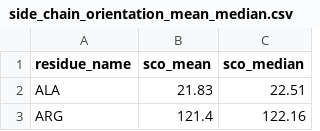
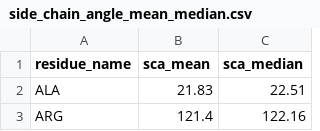
Before and after one commit to volkamerlab/kissim, a CSV file: kinsim_structure/data/side_chain_angle_mean_median.csv (was kinsim_structure/data/side_chain_orientation_mean_median.csv), drawn as a sheet; only a part is shown.

Commit message:
Refactor feature name: side chain "orientation" > "angle"
Update all notebooks accordingly (also update deprecated code from prior other changes than chain feature name refactoring)

```diff
--- a/kinsim_structure/data/side_chain_orientation_mean_median.csv
+++ b/kinsim_structure/data/side_chain_angle_mean_median.csv
@@ -1,2 +1,2 @@
-residue_name,sco_mean,sco_median
+residue_name,sca_mean,sca_median
 ALA,21.83,22.51
```
Also changed, not shown: 18 other files.
